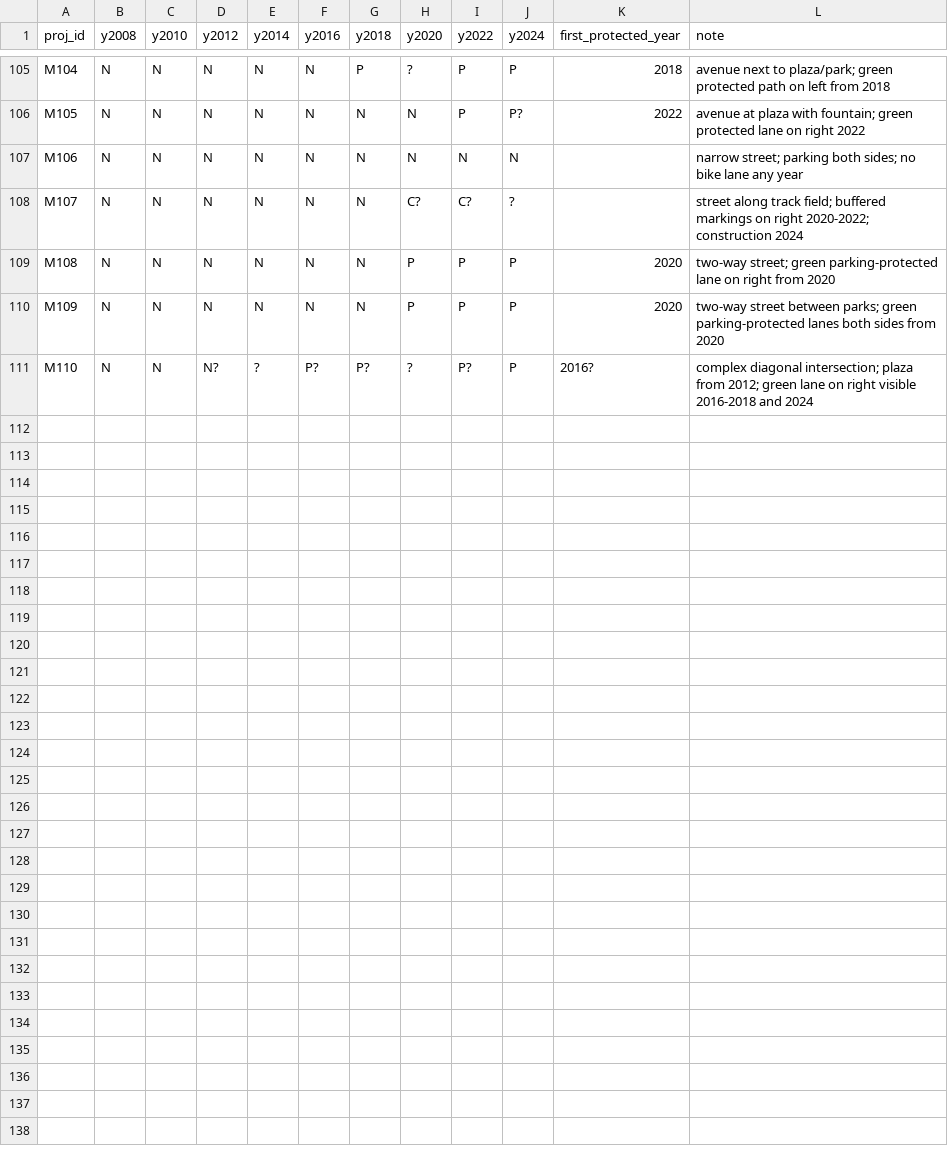
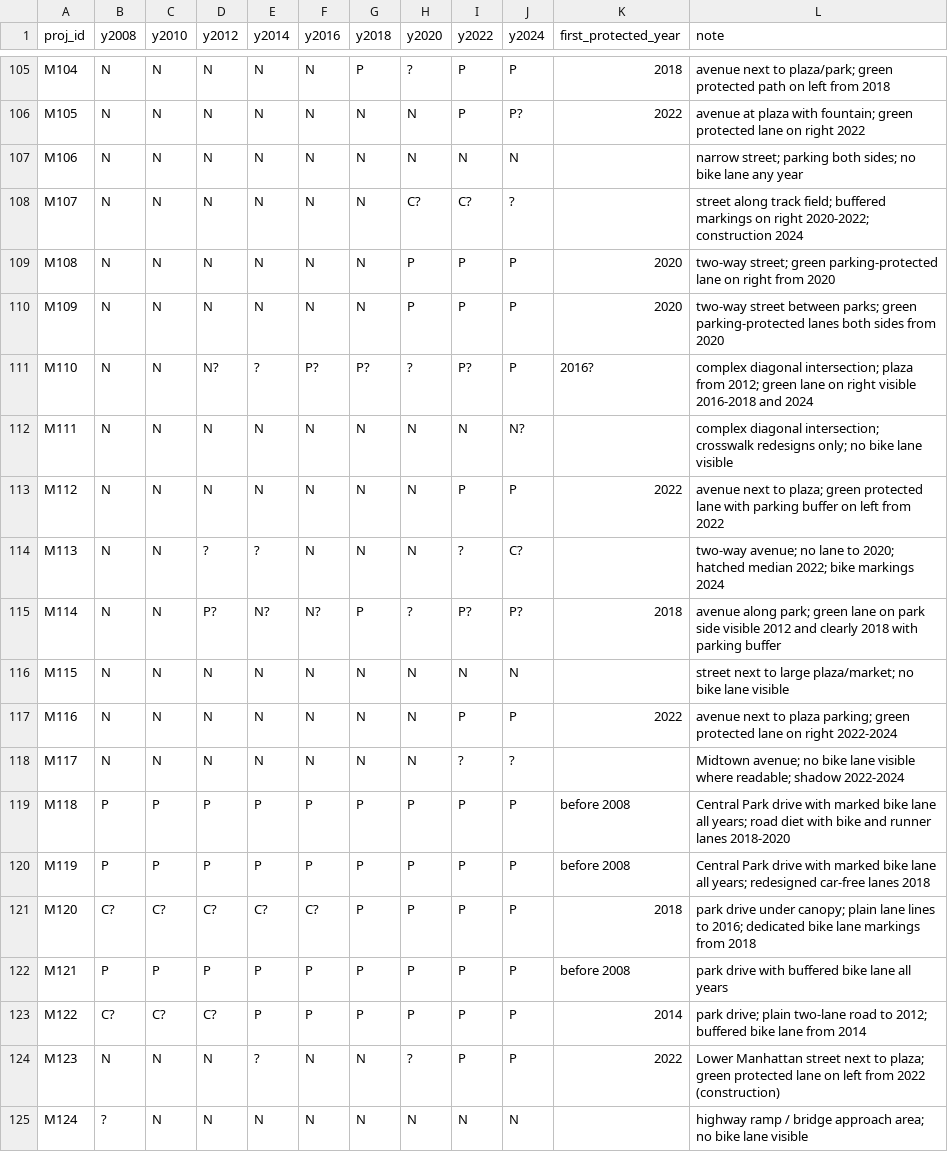
Before and after one commit to joris-klingen/nyc_streets, a CSV file: aerial_labelling/out/labels.csv, drawn as a sheet; only a part is shown, gaps mark what is left out.

```diff
--- a/aerial_labelling/out/labels.csv
+++ b/aerial_labelling/out/labels.csv
@@ -111 +111,15 @@ M109,N,N,N,N,N,N,P,P,P,2020,two-way street between parks; green parking-protecte
 M110,N,N,N?,?,P?,P?,?,P?,P,2016?,complex diagonal intersection; plaza from 2012; green lane on right visible 2016-2018 and 2024
+M111,N,N,N,N,N,N,N,N,N?,,complex diagonal intersection; crosswalk redesigns only; no bike lane visible
+M112,N,N,N,N,N,N,N,P,P,2022,avenue next to plaza; green protected lane with parking buffer on left from 2022
+M113,N,N,?,?,N,N,N,?,C?,,two-way avenue; no lane to 2020; hatched median 2022; bike markings 2024
+M114,N,N,P?,N?,N?,P,?,P?,P?,2018,avenue along park; green lane on park side visible 2012 and clearly 2018 with parking buffer
+M115,N,N,N,N,N,N,N,N,N,,street next to large plaza/market; no bike lane visible
+M116,N,N,N,N,N,N,N,P,P,2022,avenue next to plaza parking; green protected lane on right 2022-2024
+M117,N,N,N,N,N,N,N,?,?,,Midtown avenue; no bike lane visible where readable; shadow 2022-2024
+M118,P,P,P,P,P,P,P,P,P,before 2008,Central Park drive with marked bike lane all years; road diet with bike and runner lanes 2018-2020
+M119,P,P,P,P,P,P,P,P,P,before 2008,Central Park drive with marked bike lane all years; redesigned car-free lanes 2018
+M120,C?,C?,C?,C?,C?,P,P,P,P,2018,park drive under canopy; plain lane lines to 2016; dedicated bike lane markings from 2018
+M121,P,P,P,P,P,P,P,P,P,before 2008,park drive with buffered bike lane all years
+M122,C?,C?,C?,P,P,P,P,P,P,2014,park drive; plain two-lane road to 2012; buffered bike lane from 2014
+M123,N,N,N,?,N,N,?,P,P,2022,Lower Manhattan street next to plaza; green protected lane on left from 2022 (construction)
+M124,?,N,N,N,N,N,N,N,N,,highway ramp / bridge approach area; no bike lane visible
```
Also changed, not shown: 5 other files.
